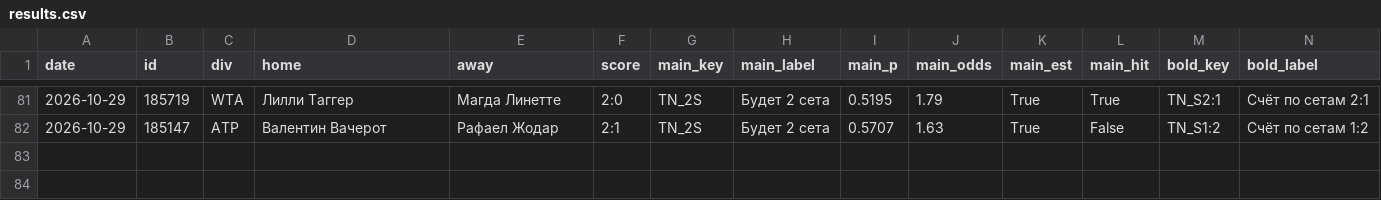
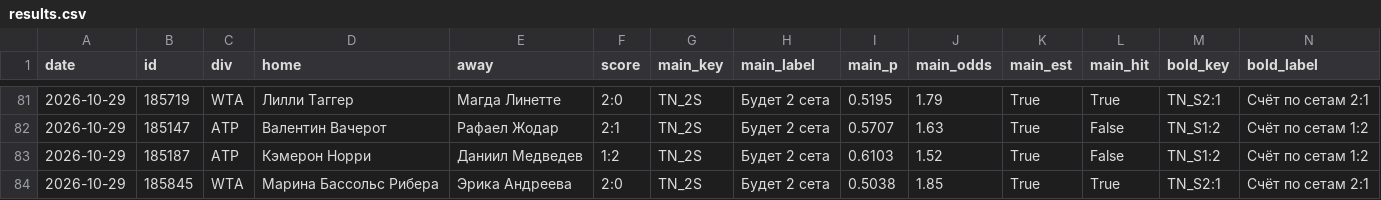
Before and after one commit to horoooos/betbot, a CSV file: data/results.csv, drawn as a sheet; only a part is shown, gaps mark what is left out; rows hold the shown columns only; the diff names each change by its address in the sheet, - before the commit and + after, or states it on an @@ line.

```diff
--- a/data/results.csv
+++ b/data/results.csv
+row 83: 2026-10-29 | 185187 | ATP | Кэмерон Норри | Даниил Медведев | 1:2 | TN_2S | Будет 2 сета | 0.6103 | 1.52 | True | False | TN_S1:2 | Счёт по сетам 1:2
+row 84: 2026-10-29 | 185845 | WTA | Марина Бассольс Рибера | Эрика Андреева | 2:0 | TN_2S | Будет 2 сета | 0.5038 | 1.85 | True | True | TN_S2:1 | Счёт по сетам 2:1
```
Also changed, not shown: 4 other files.
